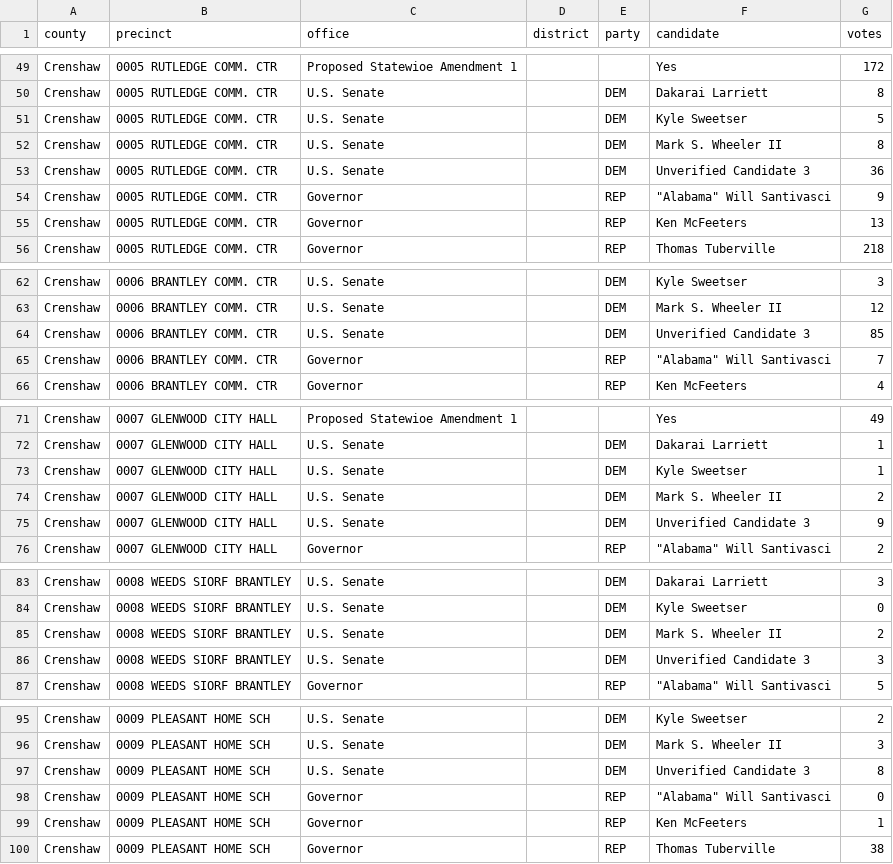
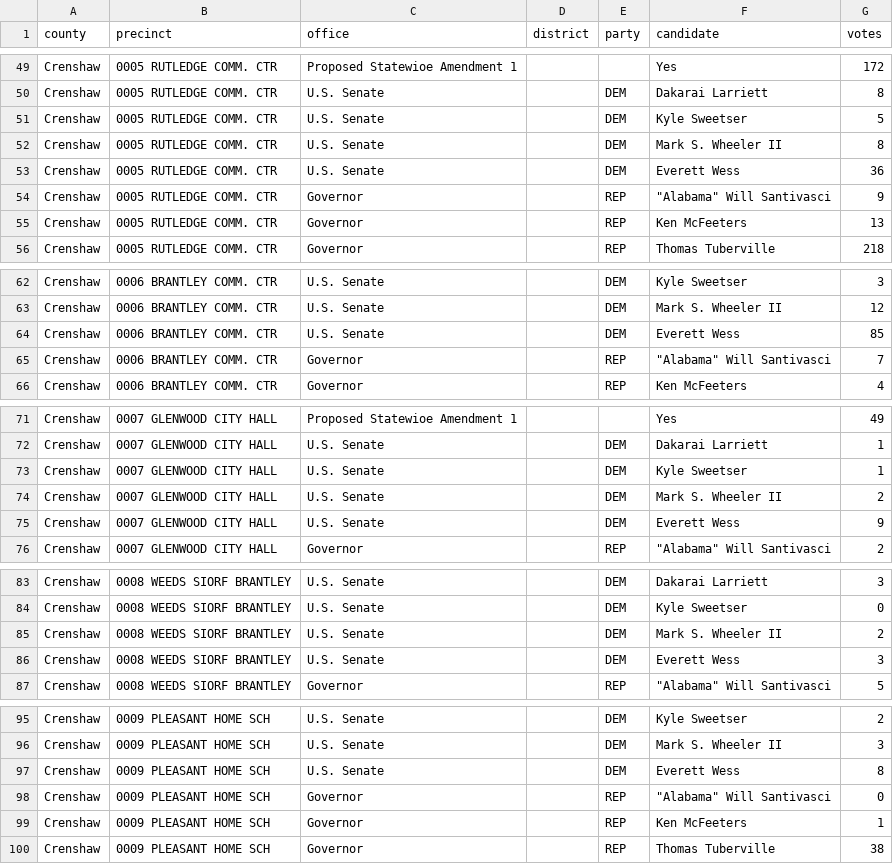
Before and after one commit to openelections/openelections-data-al, a CSV file: 2026/counties/20260519__al__primary__crenshaw__precinct.csv, drawn as a sheet; only a part is shown, gaps mark what is left out; the diff covers the shown part only.

```diff
--- a/2026/counties/20260519__al__primary__crenshaw__precinct.csv
+++ b/2026/counties/20260519__al__primary__crenshaw__precinct.csv
@@ -52,3 +52,3 @@ Crenshaw,0005 RUTLEDGE COMM. CTR,U.S. Senate,,DEM,Kyle Sweetser,5
 Crenshaw,0005 RUTLEDGE COMM. CTR,U.S. Senate,,DEM,Mark S. Wheeler II,8
-Crenshaw,0005 RUTLEDGE COMM. CTR,U.S. Senate,,DEM,Unverified Candidate 3,36
+Crenshaw,0005 RUTLEDGE COMM. CTR,U.S. Senate,,DEM,Everett Wess,36
 Crenshaw,0005 RUTLEDGE COMM. CTR,Governor,,REP,"""Alabama"" Will Santivasci",9
@@ -63,3 +63,3 @@ Crenshaw,0006 BRANTLEY COMM. CTR,U.S. Senate,,DEM,Kyle Sweetser,3
 Crenshaw,0006 BRANTLEY COMM. CTR,U.S. Senate,,DEM,Mark S. Wheeler II,12
-Crenshaw,0006 BRANTLEY COMM. CTR,U.S. Senate,,DEM,Unverified Candidate 3,85
+Crenshaw,0006 BRANTLEY COMM. CTR,U.S. Senate,,DEM,Everett Wess,85
 Crenshaw,0006 BRANTLEY COMM. CTR,Governor,,REP,"""Alabama"" Will Santivasci",7
@@ -74,3 +74,3 @@ Crenshaw,0007 GLENWOOD CITY HALL,U.S. Senate,,DEM,Kyle Sweetser,1
 Crenshaw,0007 GLENWOOD CITY HALL,U.S. Senate,,DEM,Mark S. Wheeler II,2
-Crenshaw,0007 GLENWOOD CITY HALL,U.S. Senate,,DEM,Unverified Candidate 3,9
+Crenshaw,0007 GLENWOOD CITY HALL,U.S. Senate,,DEM,Everett Wess,9
 Crenshaw,0007 GLENWOOD CITY HALL,Governor,,REP,"""Alabama"" Will Santivasci",2
@@ -85,3 +85,3 @@ Crenshaw,0008 WEEDS SIORF BRANTLEY,U.S. Senate,,DEM,Kyle Sweetser,0
 Crenshaw,0008 WEEDS SIORF BRANTLEY,U.S. Senate,,DEM,Mark S. Wheeler II,2
-Crenshaw,0008 WEEDS SIORF BRANTLEY,U.S. Senate,,DEM,Unverified Candidate 3,3
+Crenshaw,0008 WEEDS SIORF BRANTLEY,U.S. Senate,,DEM,Everett Wess,3
 Crenshaw,0008 WEEDS SIORF BRANTLEY,Governor,,REP,"""Alabama"" Will Santivasci",5
@@ -96,3 +96,3 @@ Crenshaw,0009 PLEASANT HOME SCH,U.S. Senate,,DEM,Kyle Sweetser,2
 Crenshaw,0009 PLEASANT HOME SCH,U.S. Senate,,DEM,Mark S. Wheeler II,3
-Crenshaw,0009 PLEASANT HOME SCH,U.S. Senate,,DEM,Unverified Candidate 3,8
+Crenshaw,0009 PLEASANT HOME SCH,U.S. Senate,,DEM,Everett Wess,8
 Crenshaw,0009 PLEASANT HOME SCH,Governor,,REP,"""Alabama"" Will Santivasci",0
```
Also changed, not shown: 13 edited cells elsewhere in this file, 1 other file.
